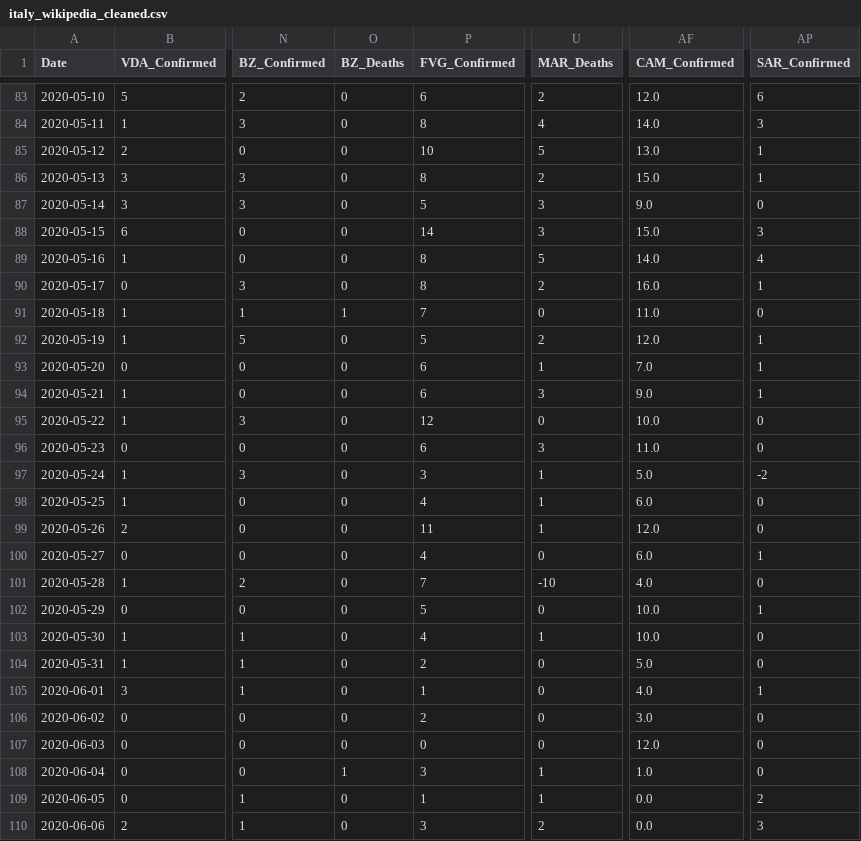
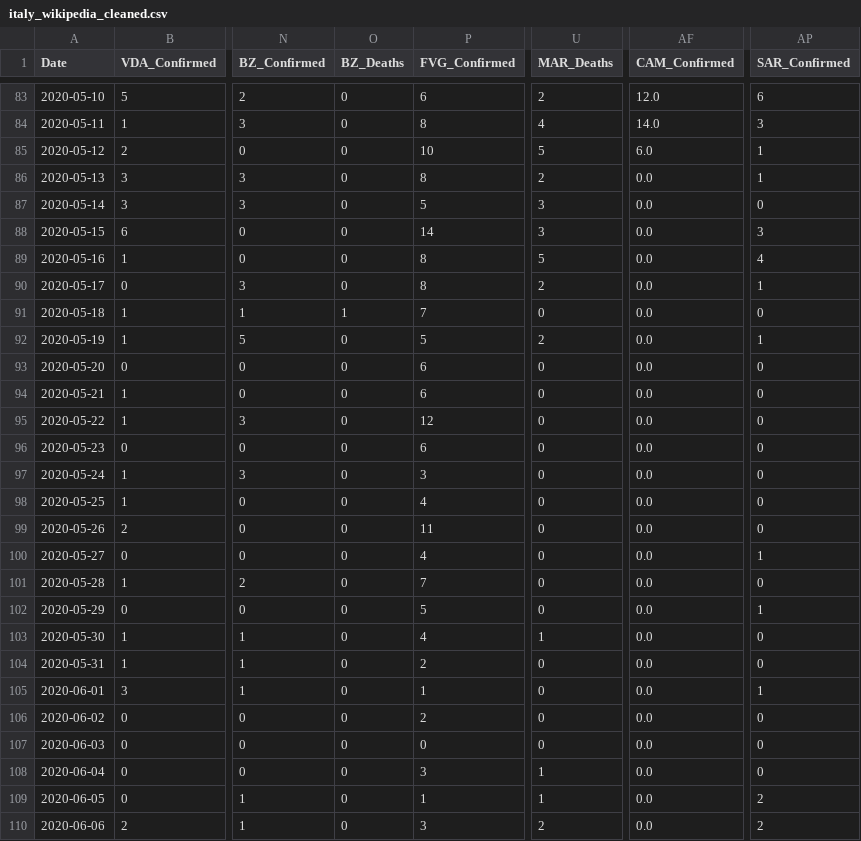
Before and after one commit to mikeweltevrede/master_thesis_corona, a CSV file: data/italy_wikipedia_cleaned.csv, drawn as a sheet; only a part is shown, gaps mark what is left out; the diff covers the shown part only; the diff names each change by its address in the sheet, - before the commit and + after, or states it on an @@ line.

Commit message:
Update italy_wikipedia_cleaned.csv

```diff
--- a/data/italy_wikipedia_cleaned.csv
+++ b/data/italy_wikipedia_cleaned.csv
-AF85 (CAM_Confirmed): 13.0
+AF85 (CAM_Confirmed): 6.0
-AF86 (CAM_Confirmed): 15.0
+AF86 (CAM_Confirmed): 0.0
-AF87 (CAM_Confirmed): 9.0
+AF87 (CAM_Confirmed): 0.0
-AF88 (CAM_Confirmed): 15.0
+AF88 (CAM_Confirmed): 0.0
-AF89 (CAM_Confirmed): 14.0
+AF89 (CAM_Confirmed): 0.0
-AF90 (CAM_Confirmed): 16.0
+AF90 (CAM_Confirmed): 0.0
-AF91 (CAM_Confirmed): 11.0
+AF91 (CAM_Confirmed): 0.0
-AF92 (CAM_Confirmed): 12.0
+AF92 (CAM_Confirmed): 0.0
-U93 (MAR_Deaths): 1
+U93 (MAR_Deaths): 0
-AF93 (CAM_Confirmed): 7.0
+AF93 (CAM_Confirmed): 0.0
-AP93:AP94 (SAR_Confirmed): 1
+AP93:AP94 (SAR_Confirmed): 0
-U94 (MAR_Deaths): 3
+U94 (MAR_Deaths): 0
-AF94 (CAM_Confirmed): 9.0
+AF94 (CAM_Confirmed): 0.0
-AF95 (CAM_Confirmed): 10.0
+AF95 (CAM_Confirmed): 0.0
-U96 (MAR_Deaths): 3
+U96 (MAR_Deaths): 0
-AF96 (CAM_Confirmed): 11.0
+AF96 (CAM_Confirmed): 0.0
-U97:U99 (MAR_Deaths): 1
+U97:U99 (MAR_Deaths): 0
-AF97 (CAM_Confirmed): 5.0
+AF97 (CAM_Confirmed): 0.0
-AP97 (SAR_Confirmed): -2
+AP97 (SAR_Confirmed): 0
-AF98 (CAM_Confirmed): 6.0
+AF98 (CAM_Confirmed): 0.0
-AF99 (CAM_Confirmed): 12.0
+AF99 (CAM_Confirmed): 0.0
-AF100 (CAM_Confirmed): 6.0
+AF100 (CAM_Confirmed): 0.0
-U101 (MAR_Deaths): -10
+U101 (MAR_Deaths): 0
-AF101 (CAM_Confirmed): 4.0
+AF101 (CAM_Confirmed): 0.0
-AF102:AF103 (CAM_Confirmed): 10.0
+AF102:AF103 (CAM_Confirmed): 0.0
-AF104 (CAM_Confirmed): 5.0
+AF104 (CAM_Confirmed): 0.0
-AF105 (CAM_Confirmed): 4.0
+AF105 (CAM_Confirmed): 0.0
-AF106 (CAM_Confirmed): 3.0
+AF106 (CAM_Confirmed): 0.0
-AF107 (CAM_Confirmed): 12.0
+AF107 (CAM_Confirmed): 0.0
-O108 (BZ_Deaths): 1
+O108 (BZ_Deaths): 0
-AF108 (CAM_Confirmed): 1.0
+AF108 (CAM_Confirmed): 0.0
-AP110 (SAR_Confirmed): 3
+AP110 (SAR_Confirmed): 2
```
Also changed, not shown: 1 added row and 9 edited cells elsewhere in this file.
